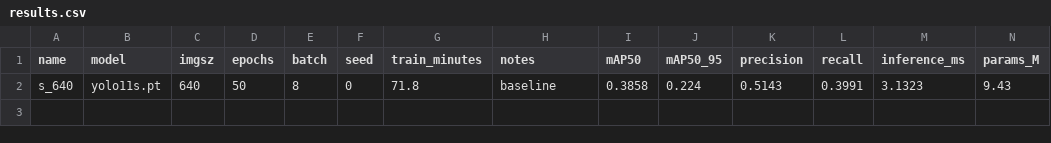
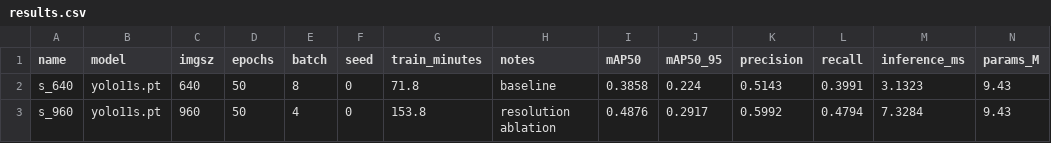
Before and after one commit to abisrini1/visdrone-detection, a CSV file: results/results.csv, drawn as a sheet; only a part is shown; rows hold the shown columns only; the diff names each change by its address in the sheet, - before the commit and + after, or states it on an @@ line.

```diff
--- a/results/results.csv
+++ b/results/results.csv
+row 3: s_960 | yolo11s.pt | 960 | 50 | 4 | 0 | 153.8 | resolution ablation | 0.4876 | 0.2917 | 0.5992 | 0.4794 | 7.3284 | 9.43
```
Also changed, not shown: results/tiled.csv, 3 other files.
